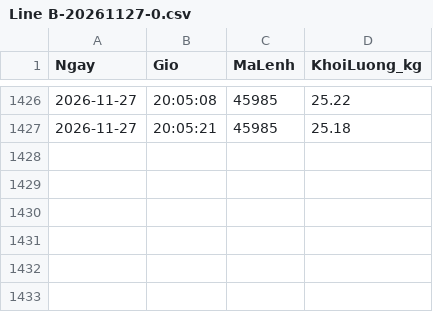
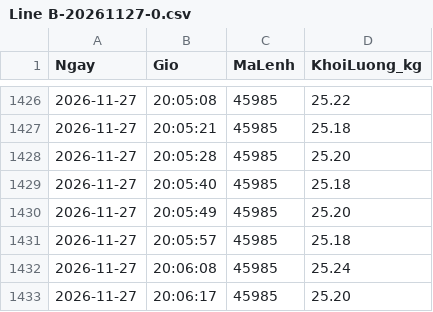
Before and after one commit to tqv1991-code/checkweigher-data, a CSV file: 2026-11/Line B-20261127-0.csv, drawn as a sheet; only a part is shown, gaps mark what is left out.

Commit message:
Update 2026-11/Line B-20261127-0.csv - 20:10:03

```diff
--- a/2026-11/Line B-20261127-0.csv
+++ b/2026-11/Line B-20261127-0.csv
@@ -1427 +1427,7 @@ Ngay,Gio,MaLenh,KhoiLuong_kg
 2026-11-27,20:05:21,45985,25.18
+2026-11-27,20:05:28,45985,25.20
+2026-11-27,20:05:40,45985,25.18
+2026-11-27,20:05:49,45985,25.20
+2026-11-27,20:05:57,45985,25.18
+2026-11-27,20:06:08,45985,25.24
+2026-11-27,20:06:17,45985,25.20
```
